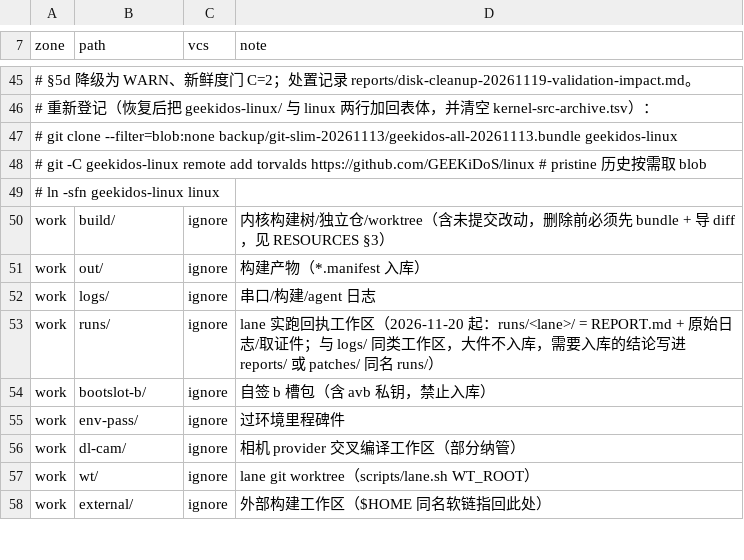
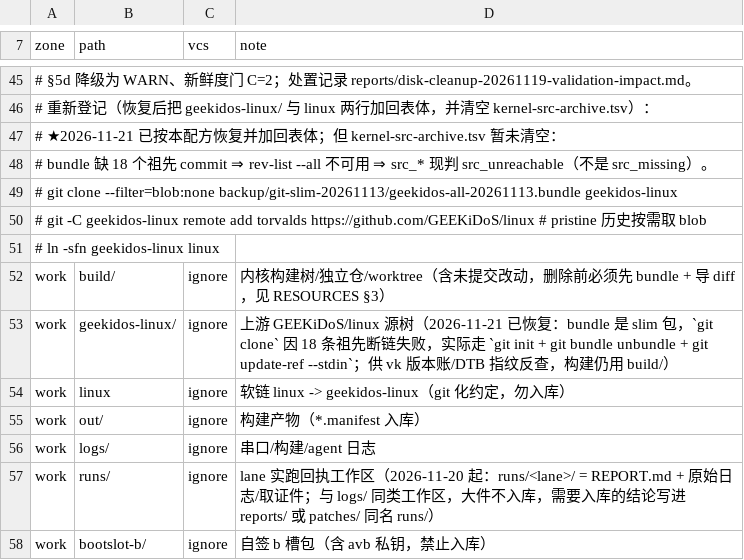
Before and after one commit to xiaquwan1001/lenovo-legion-y700-gen4-tb322fc-elden-linux, a TSV file: versions/layout.tsv, drawn as a sheet; only a part is shown, gaps mark what is left out; the shorter side is filled out with more unchanged rows; the diff names each change by its address in the sheet, - before the commit and + after, or states it on an @@ line.

Commit message:
docs: 文档审计落地（死指针 7/重复段 1/写死计数 1）+ 布局登记回填 geekidos-linux/linux + reports 索引刷新 + dwc3 v11 投递记录

```diff
--- a/versions/layout.tsv
+++ b/versions/layout.tsv
+row 47: # ★2026-11-21 已按本配方恢复并加回表体；但 kernel-src-archive.tsv 暂未清空：
+row 48: # bundle 缺 18 个祖先 commit ⇒ rev-list --all 不可用 ⇒ src_* 现判 src_unreachable（不是 src_missing）。
+row 53: work | geekidos-linux/ | ignore | 上游 GEEKiDoS/linux 源树（2026-11-21 已恢复：bundle 是 slim 包，`git clone` 因 18 条祖先断链失败，实际走 `git init + git bundle unbundle + git update-ref --stdin`；供 vk 版本账/DTB 指纹反查，构建仍用 build/）
+row 54: work | linux | ignore | 软链 linux -> geekidos-linux（git 化约定，勿入库）
```
Also changed, not shown: 9 other files.
